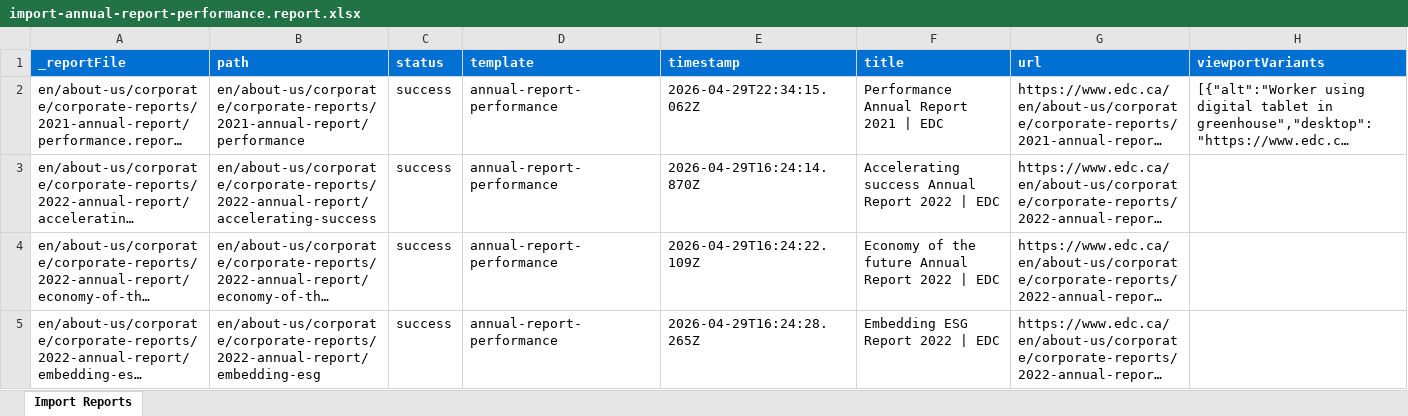
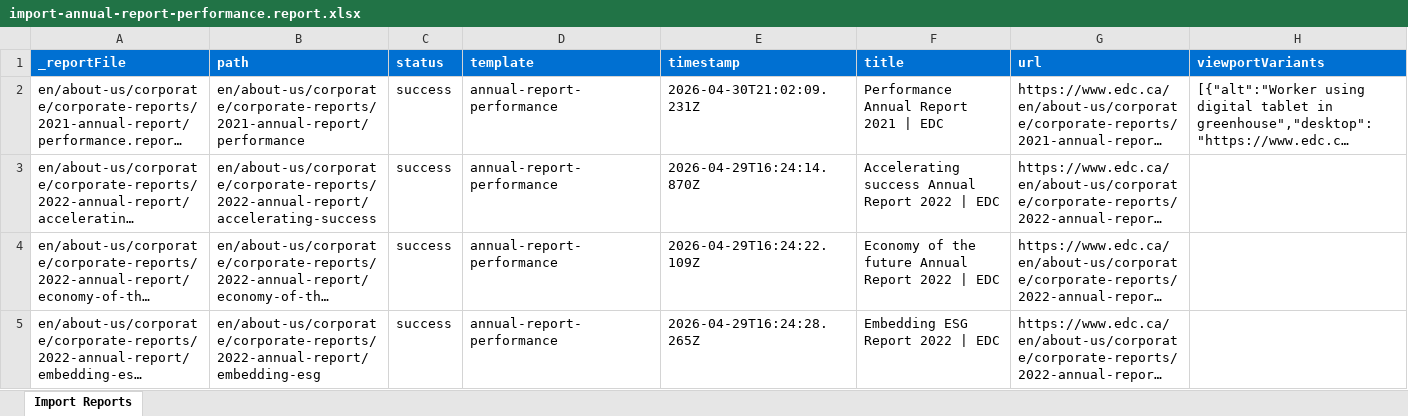
Before and after one commit to aemdemos/poc-edc, an Excel workbook: tools/importer/reports/import-annual-report-performance.report.xlsx, sheet Import Reports, drawn as a sheet; only a part is shown; long unchanged cells end in …; values as stored, in another font and other column widths than the file's, no borders; the diff covers the shown part only; the diff names each change by its address in the sheet, - before the commit and + after, or states it on an @@ line.

Commit message:
Add columns, hero blocks, update importer
Automated migration updates generated by Experience Modernization Agent.

Changed files (8):
- .migration/project.json
- blocks/columns/columns.js
- blocks/hero/hero.css
- blocks/hero/hero.js
- tools/importer/import-annual-report-performance.js
- tools/importer/reports/en/about-us/corporate/corporate-reports/2021-annual-report/performance.report.json
- tools/importer/reports/en/about-us/corporate/corporate-reports/2022-annual-report/performance.report.json
- tools/importer/reports/import-annual-report-performance.report.xlsx

```diff
--- a/tools/importer/reports/import-annual-report-performance.report.xlsx (sheet Import Reports)
+++ b/tools/importer/reports/import-annual-report-performance.report.xlsx (sheet Import Reports)
-E2 (timestamp): 2026-04-29T22:34:15.062Z
+E2 (timestamp): 2026-04-30T21:02:09.231Z
```
Also changed, not shown: 2 edited cells elsewhere in this sheet, 7 other files.
